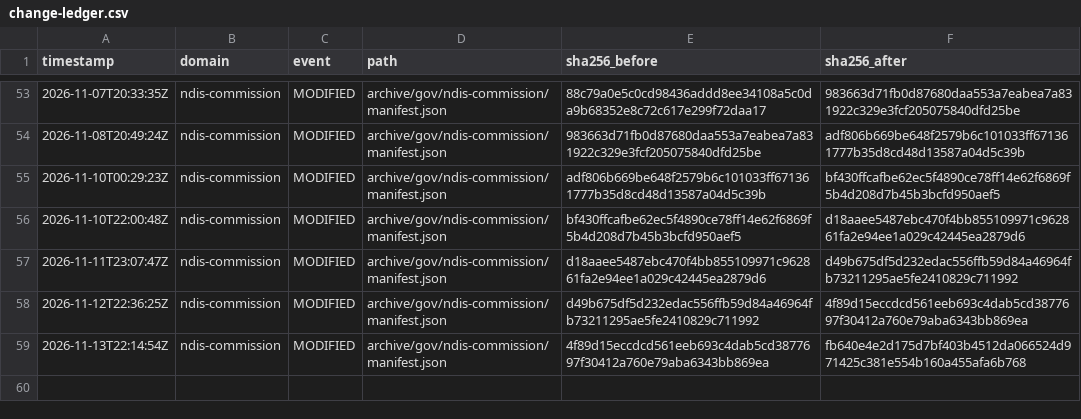
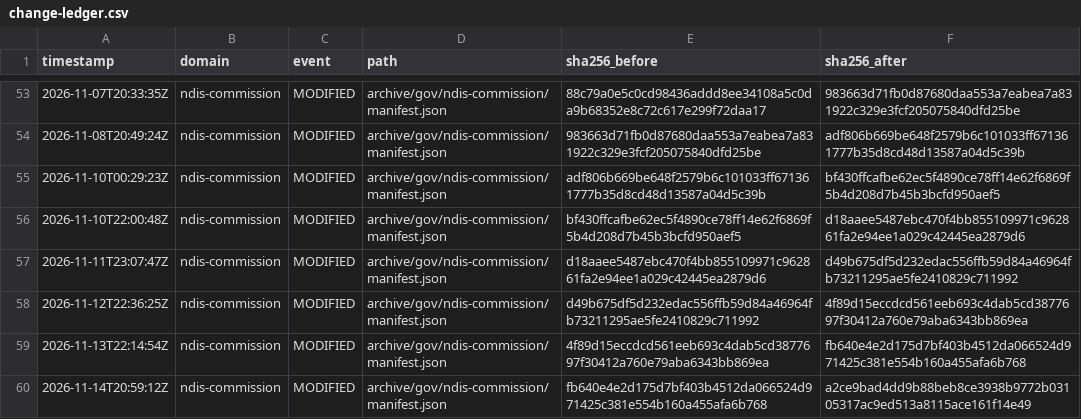
Before and after one commit to myNDISwiki/MyNDIS, a CSV file: archive/reports/ndis-commission/change-ledger.csv, drawn as a sheet; only a part is shown, gaps mark what is left out.

```diff
--- a/archive/reports/ndis-commission/change-ledger.csv
+++ b/archive/reports/ndis-commission/change-ledger.csv
@@ -59 +59,2 @@ timestamp,domain,event,path,sha256_before,sha256_after
 2026-11-13T22:14:54Z,ndis-commission,MODIFIED,archive/gov/ndis-commission/manifest.json,4f89d15eccdcd561eeb693c4dab5cd3877697f30412a760e79aba6343bb869ea,fb640e4e2d175d7bf403b4512da066524d971425c381e554b160a455afa6b768
+2026-11-14T20:59:12Z,ndis-commission,MODIFIED,archive/gov/ndis-commission/manifest.json,fb640e4e2d175d7bf403b4512da066524d971425c381e554b160a455afa6b768,a2ce9bad4dd9b88beb8ce3938b9772b03105317ac9ed513a8115ace161f14e49
```
Also changed, not shown: archive/reports/aph/change-ledger.csv, archive/reports/engage-ndis/change-ledger.csv, 35 other files.
